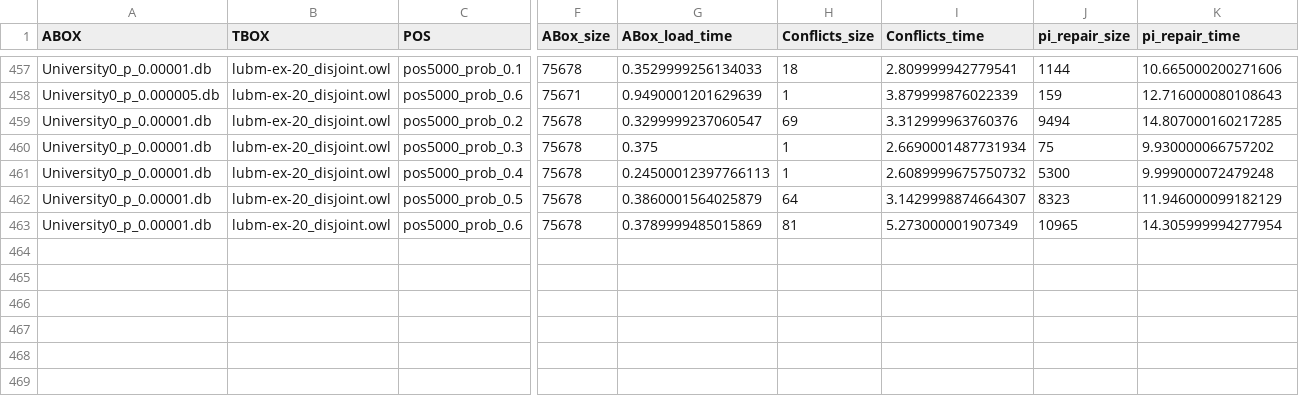
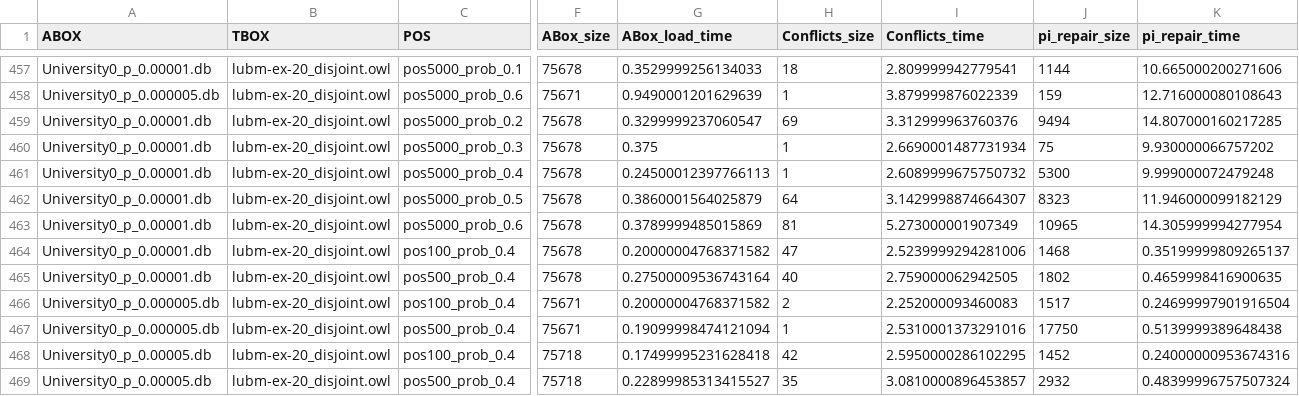
Before and after one commit to ahmedlaouar/py_reasoner, a CSV file: bench_prepa/results/u1_pos_results.csv, drawn as a sheet; only a part is shown, gaps mark what is left out; rows hold the shown columns only; the diff names each change by its address in the sheet, - before the commit and + after, or states it on an @@ line.

```diff
--- a/bench_prepa/results/u1_pos_results.csv
+++ b/bench_prepa/results/u1_pos_results.csv
+row 464: University0_p_0.00001.db | lubm-ex-20_disjoint.owl | pos100_prob_0.4 | 75678 | 0.20000004768371582 | 47 | 2.5239999294281006 | 1468 | 0.35199999809265137
+row 465: University0_p_0.00001.db | lubm-ex-20_disjoint.owl | pos500_prob_0.4 | 75678 | 0.27500009536743164 | 40 | 2.759000062942505 | 1802 | 0.4659998416900635
+row 466: University0_p_0.000005.db | lubm-ex-20_disjoint.owl | pos100_prob_0.4 | 75671 | 0.20000004768371582 | 2 | 2.252000093460083 | 1517 | 0.24699997901916504
+row 467: University0_p_0.000005.db | lubm-ex-20_disjoint.owl | pos500_prob_0.4 | 75671 | 0.19099998474121094 | 1 | 2.5310001373291016 | 17750 | 0.5139999389648438
+row 468: University0_p_0.00005.db | lubm-ex-20_disjoint.owl | pos100_prob_0.4 | 75718 | 0.17499995231628418 | 42 | 2.5950000286102295 | 1452 | 0.24000000953674316
+row 469: University0_p_0.00005.db | lubm-ex-20_disjoint.owl | pos500_prob_0.4 | 75718 | 0.22899985313415527 | 35 | 3.0810000896453857 | 2932 | 0.48399996757507324
```
Also changed, not shown: 12 other files.
